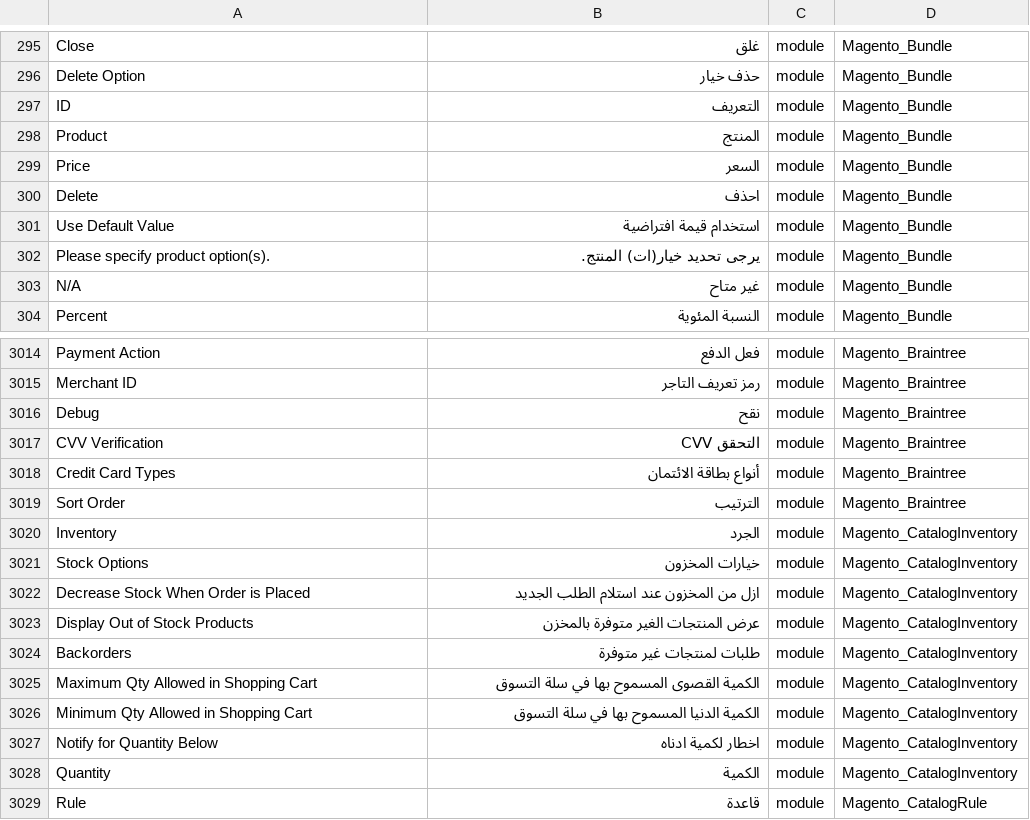
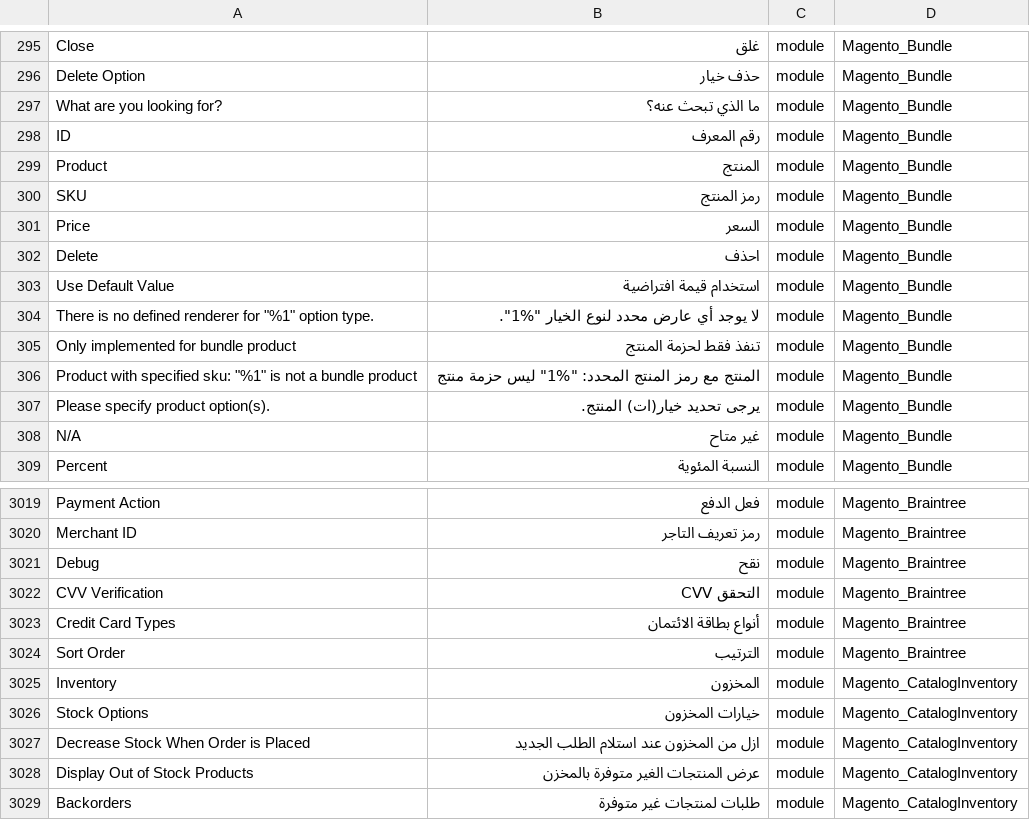
Before and after one commit to Magento2Translations/language_ar_sa, a CSV file: ar_SA.csv, drawn as a sheet; only a part is shown, gaps mark what is left out; the shorter side is filled out with more unchanged rows.

```diff
--- a/ar_SA.csv
+++ b/ar_SA.csv
@@ -296,4 +296,6 @@ Close,غلق,module,Magento_Bundle
 "Delete Option","حذف خيار",module,Magento_Bundle
-ID,التعريف,module,Magento_Bundle
+"What are you looking for?","ما الذي تبحث عنه؟",module,Magento_Bundle
+ID,"رقم المعرف",module,Magento_Bundle
 Product,المنتج,module,Magento_Bundle
+SKU,"رمز المنتج",module,Magento_Bundle
 Price,السعر,module,Magento_Bundle
@@ -301,2 +303,5 @@ Delete,احذف,module,Magento_Bundle
 "Use Default Value","استخدام قيمة افتراضية",module,Magento_Bundle
+"There is no defined renderer for ""%1"" option type.","لا يوجد أي عارض محدد لنوع الخيار ""%1"".",module,Magento_Bundle
+"Only implemented for bundle product","تنفذ فقط لحزمة المنتج",module,Magento_Bundle
+"Product with specified sku: ""%1"" is not a bundle product","المنتج مع رمز المنتج المحدد: ""%1"" ليس حزمة منتج",module,Magento_Bundle
 "Please specify product option(s).","يرجى تحديد خيار(ات) المنتج.",module,Magento_Bundle
@@ -3022,3 +3027,3 @@ Debug,نقح,module,Magento_Braintree
 "Sort Order",الترتيب,module,Magento_Braintree
-Inventory,الجرد,module,Magento_CatalogInventory
+Inventory,المخزون,module,Magento_CatalogInventory
 "Stock Options","خيارات المخزون",module,Magento_CatalogInventory
```
Also changed, not shown: 1 other file.
